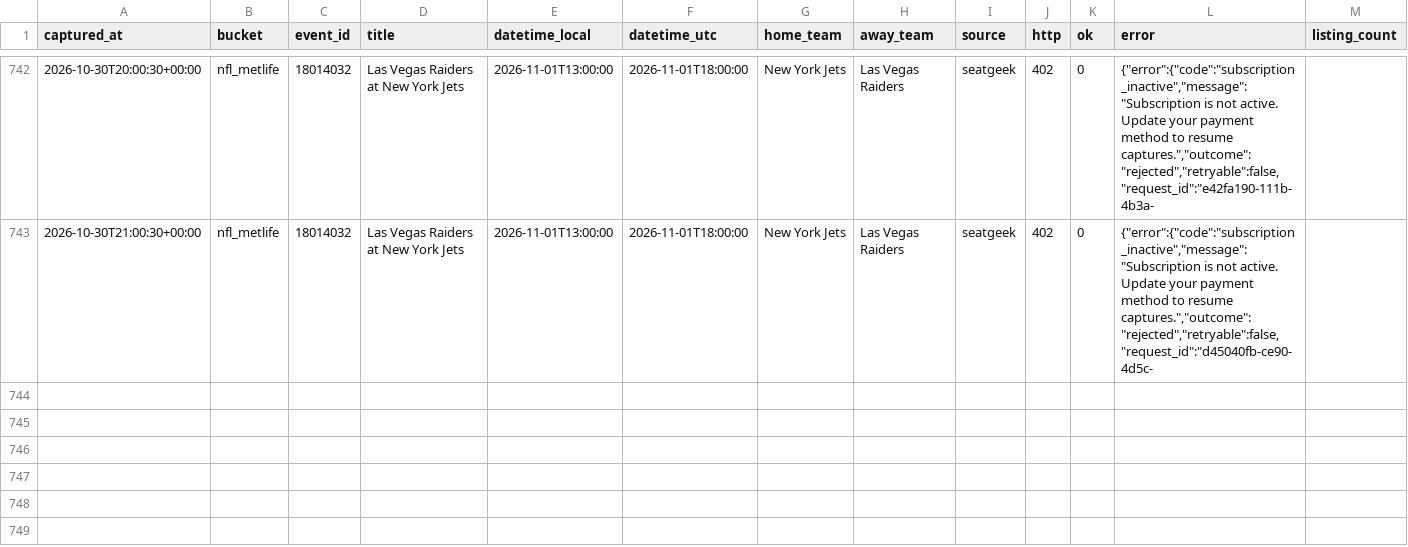
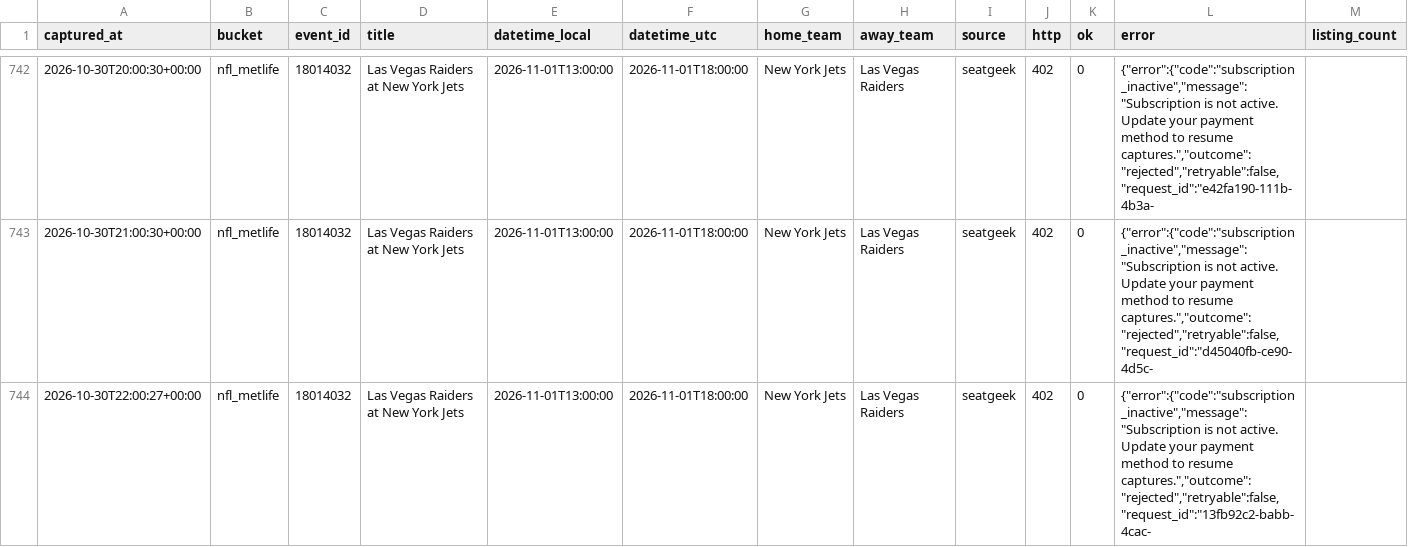
Before and after one commit to schwartzmichael36-create/pricing-october, a CSV file: data/captures.v2.csv, drawn as a sheet; only a part is shown, gaps mark what is left out; rows hold the shown columns only; the diff names each change by its address in the sheet, - before the commit and + after, or states it on an @@ line.

```diff
--- a/data/captures.v2.csv
+++ b/data/captures.v2.csv
+row 744: 2026-10-30T22:00:27+00:00 | nfl_metlife | 18014032 | Las Vegas Raiders at New York Jets | 2026-11-01T13:00:00 | 2026-11-01T18:00:00 | New York Jets | Las Vegas Raiders | seatgeek | 402 | 0 | {"error":{"code":"subscription_inactive","message":"Subscription is not active. Update your payment method to resume captures.","outcome":"rejected","retryable":false,"request_id":"13fb92c2-babb-4cac-
```
Also changed, not shown: 2 other files.
